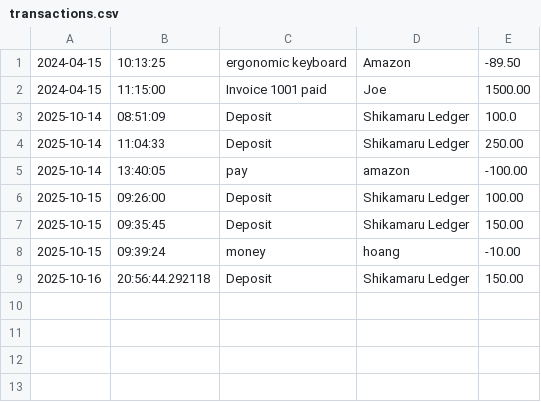
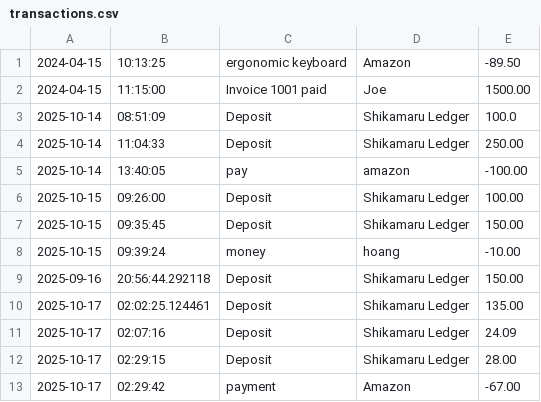
Before and after one commit to alan-6565/ByteBalance, a CSV file: transactions.csv, drawn as a sheet.

```diff
--- a/transactions.csv
+++ b/transactions.csv
@@ -8,2 +8,6 @@
 2025-10-15|09:39:24|money|hoang|-10.00
-2025-10-16|20:56:44.292118|Deposit|Shikamaru Ledger|150.00
+2025-09-16|20:56:44.292118|Deposit|Shikamaru Ledger|150.00
+2025-10-17|02:02:25.124461|Deposit|Shikamaru Ledger|135.00
+2025-10-17|02:07:16|Deposit|Shikamaru Ledger|24.09
+2025-10-17|02:29:15|Deposit|Shikamaru Ledger|28.00
+2025-10-17|02:29:42|payment|Amazon|-67.00
```
Also changed, not shown: 4 other files.
